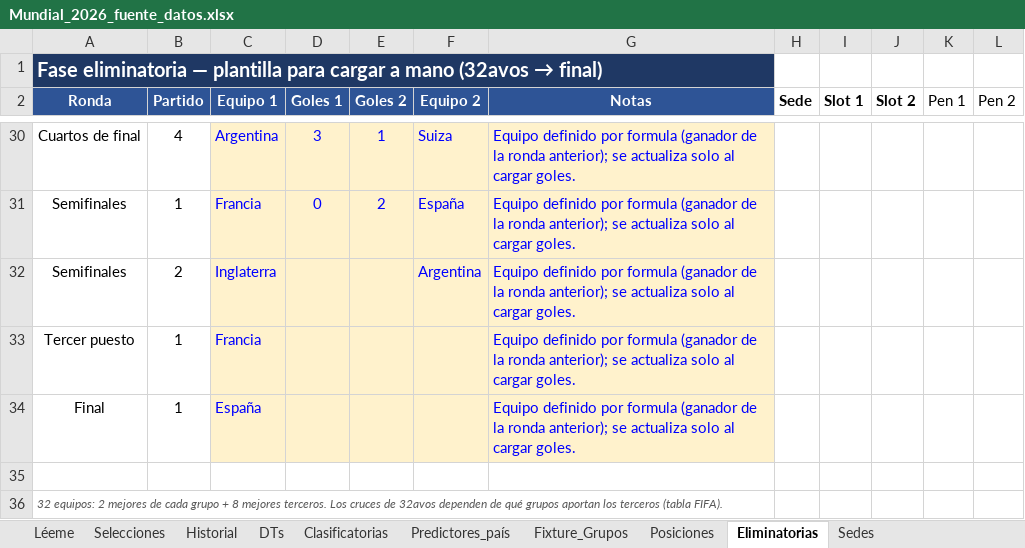
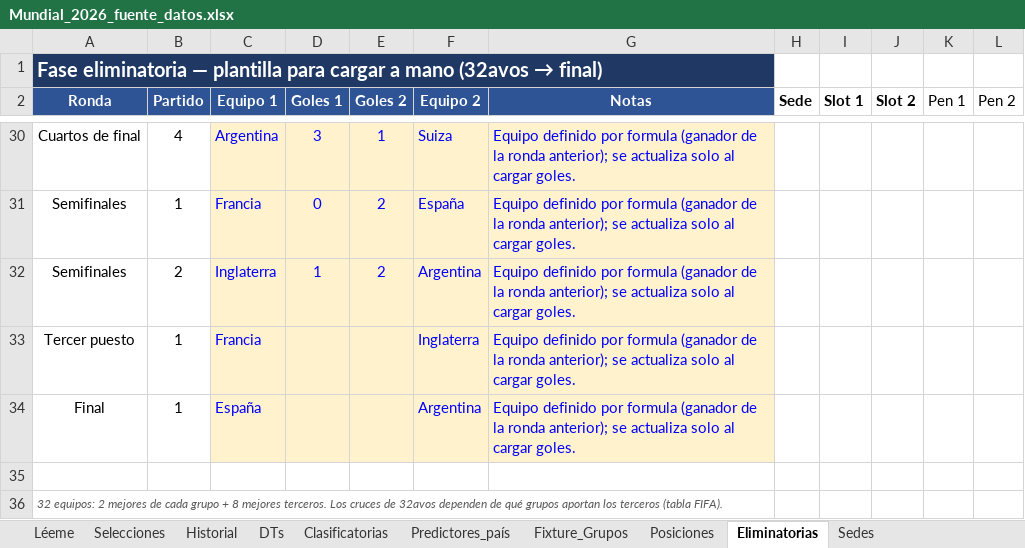
Before and after one commit to santiagoriverti/ML_prediccion_mundial2026, an Excel workbook: Mundial_2026_fuente_datos.xlsx, sheet Eliminatorias, drawn as a sheet; only a part is shown, gaps mark what is left out; values as stored, in another font and other column widths than the file's, no borders; the diff names each change by its address in the sheet, - before the commit and + after, or states it on an @@ line.

Commit message:
Add files via upload

```diff
--- a/Mundial_2026_fuente_datos.xlsx (sheet Eliminatorias)
+++ b/Mundial_2026_fuente_datos.xlsx (sheet Eliminatorias)
-D32 (Goles 1): (empty)
+D32 (Goles 1): 1
-E32 (Goles 2): (empty)
+E32 (Goles 2): 2
-F33 (Equipo 2): (empty)
+F33 (Equipo 2): Inglaterra
-F34 (Equipo 2): (empty)
+F34 (Equipo 2): Argentina
```
